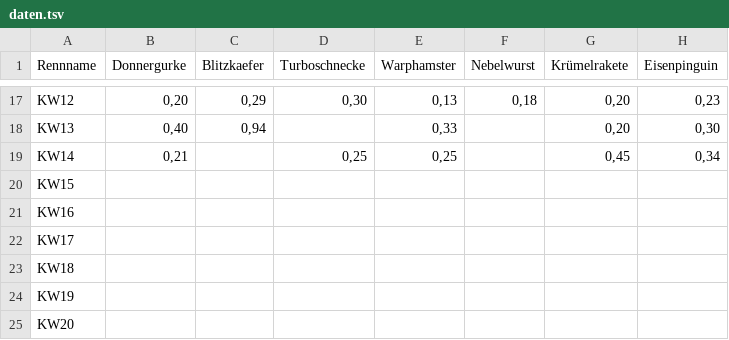
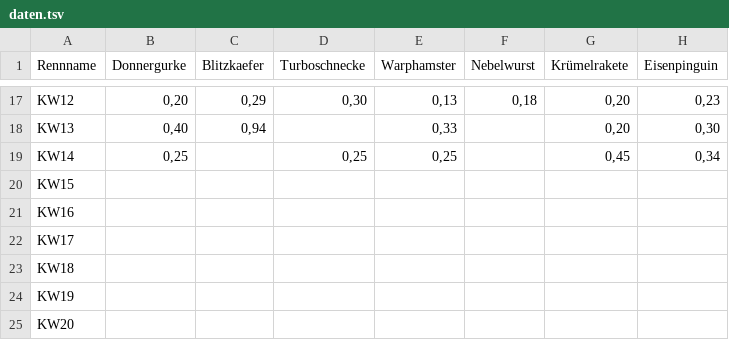
Before and after one commit to christianknoll-create/sdr, a TSV file: daten.tsv, drawn as a sheet; only a part is shown, gaps mark what is left out; the diff names each change by its address in the sheet, - before the commit and + after, or states it on an @@ line.

```diff
--- a/daten.tsv
+++ b/daten.tsv
-B19 (Donnergurke): 0,21
+B19 (Donnergurke): 0,25
```
Also changed, not shown: 1 other file.
